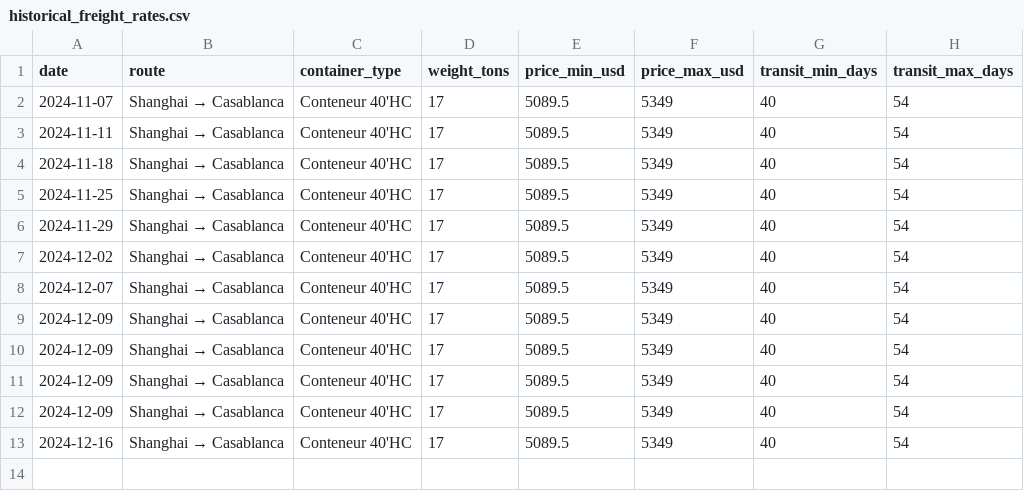
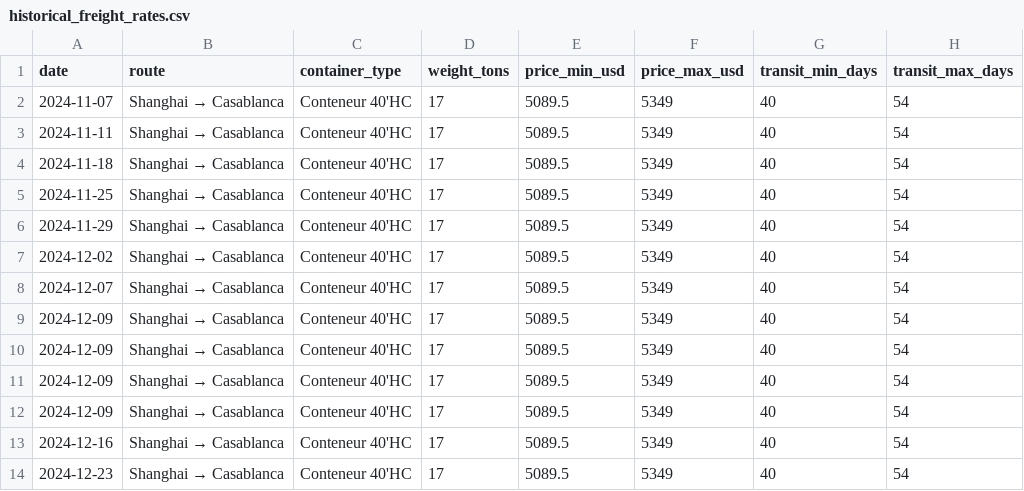
Before and after one commit to Souf-lrc/solar-price-tracker, a CSV file: data/processed/historical_freight_rates.csv, drawn as a sheet.

```diff
--- a/data/processed/historical_freight_rates.csv
+++ b/data/processed/historical_freight_rates.csv
@@ -13 +13,2 @@ date,route,container_type,weight_tons,price_min_usd,price_max_usd,transit_min_da
 2024-12-16,Shanghai → Casablanca,Conteneur 40'HC,17,5089.5,5349,40,54
+2024-12-23,Shanghai → Casablanca,Conteneur 40'HC,17,5089.5,5349,40,54
```
Also changed, not shown: data/processed/historical_prices.csv, 5 other files.
